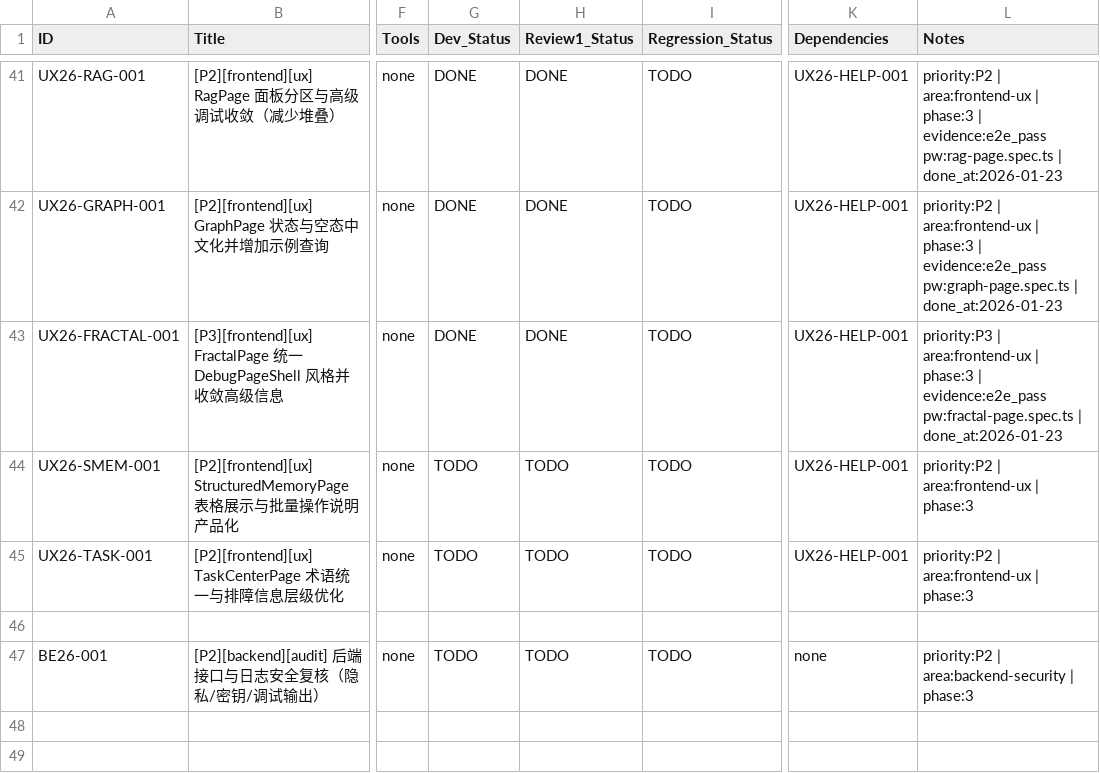
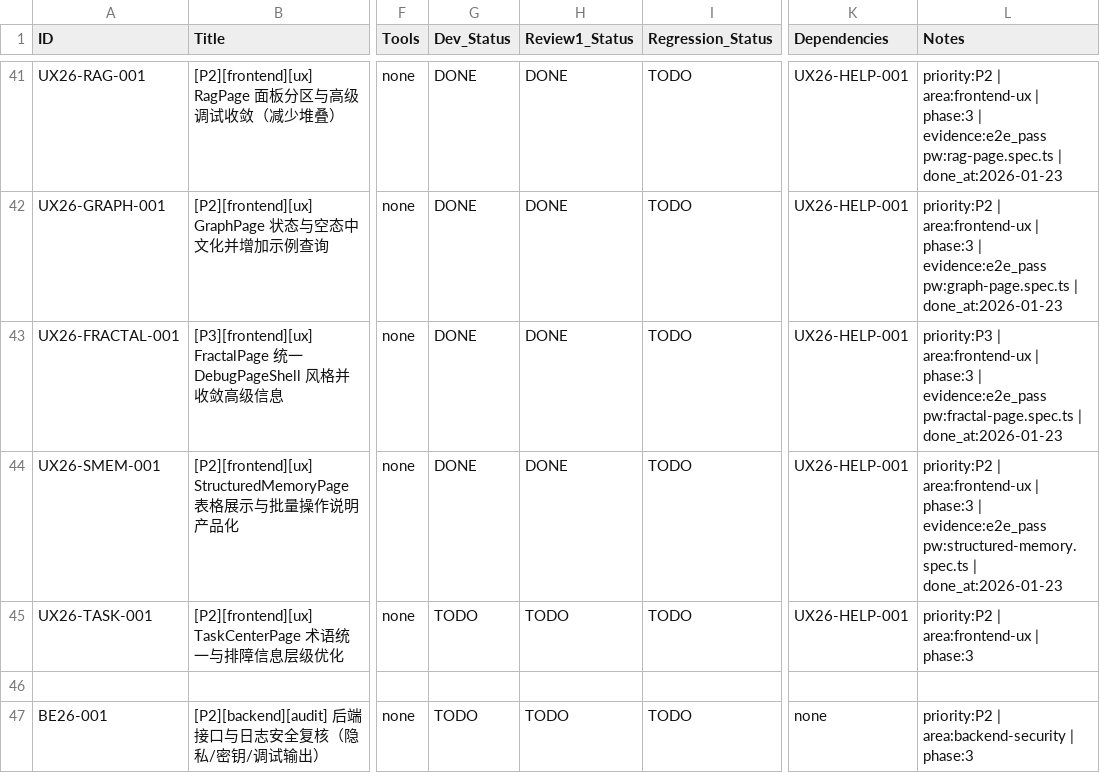
Before and after one commit to inliver233/Ai-Novel-Demo, a CSV file: issues/2026-01-23_05-03-06-2026q1-ux-cn-productization-audit.csv, drawn as a sheet; only a part is shown, gaps mark what is left out; the diff names each change by its address in the sheet, - before the commit and + after, or states it on an @@ line.

Commit message:
[UX26-SMEM-001] [P2][frontend][ux] StructuredMemoryPage 表格展示与批量操作说明产品化

```diff
--- a/issues/2026-01-23_05-03-06-2026q1-ux-cn-productization-audit.csv
+++ b/issues/2026-01-23_05-03-06-2026q1-ux-cn-productization-audit.csv
-G44 (Dev_Status): TODO
+G44 (Dev_Status): DONE
-H44 (Review1_Status): TODO
+H44 (Review1_Status): DONE
-L44 (Notes): …| phase:3
+L44 (Notes): …| phase:3 | evidence:e2e_pass pw:structured-memory.spec.ts | done_at:2026-01-23
```
Also changed, not shown: 1 other file.
